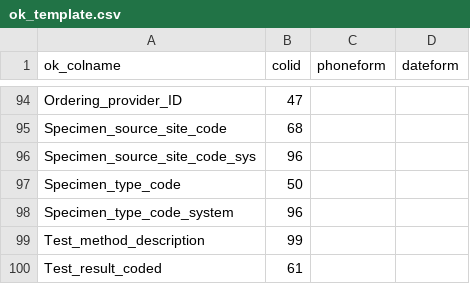
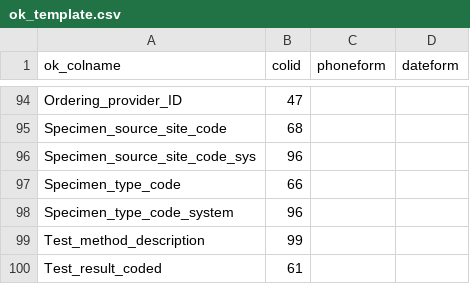
Before and after one commit to P15/phosphorus-data-analytics, a CSV file: state-reporting/templates/ok_template.csv, drawn as a sheet; only a part is shown, gaps mark what is left out.

Commit message:
changing OK template

```diff
--- a/state-reporting/templates/ok_template.csv
+++ b/state-reporting/templates/ok_template.csv
@@ -96,3 +96,3 @@ Specimen_source_site_code,68,,
 Specimen_source_site_code_sys,96,,
-Specimen_type_code,50,,
+Specimen_type_code,66,,
 Specimen_type_code_system,96,,
```
Also changed, not shown: 1 other file.
